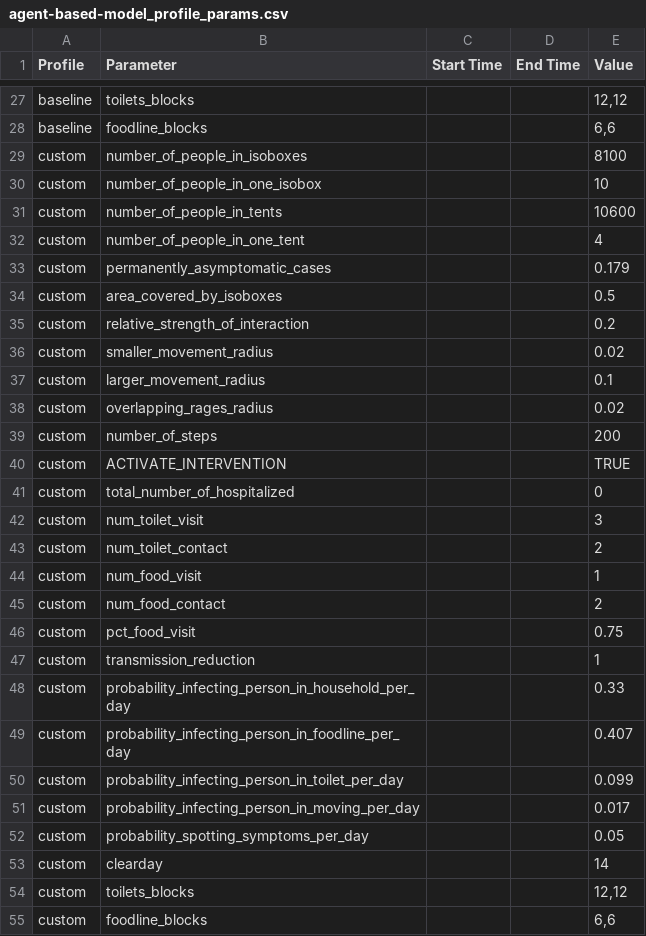
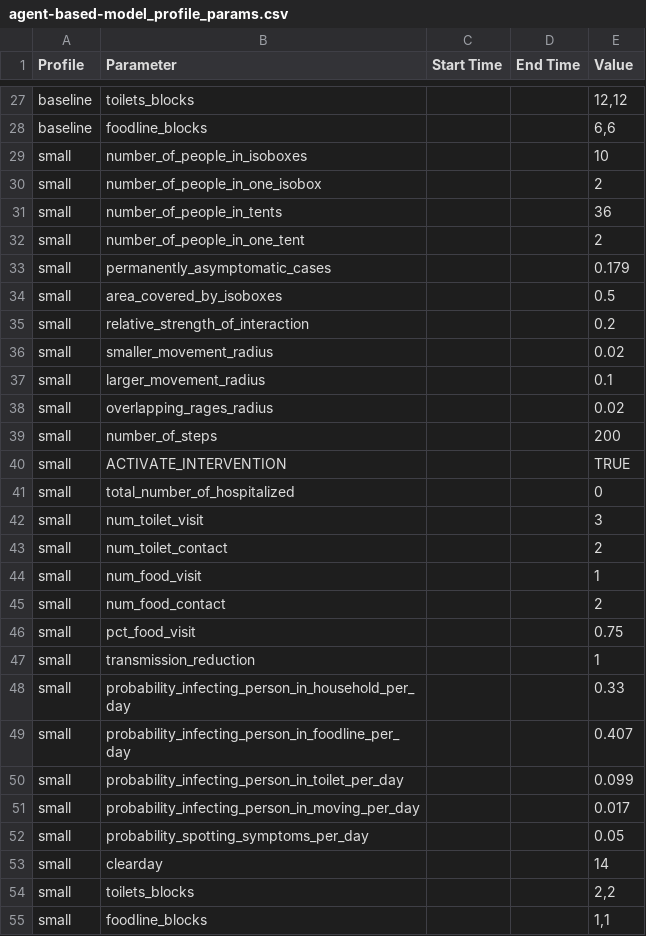
Before and after one commit to AIforGoodSimulator/model-server, a CSV file: fs/params/agent-based-model_profile_params.csv, drawn as a sheet; only a part is shown, gaps mark what is left out.

Commit message:
Make the test run with 'small' profile.

```diff
--- a/fs/params/agent-based-model_profile_params.csv
+++ b/fs/params/agent-based-model_profile_params.csv
@@ -28,28 +28,28 @@ baseline,toilets_blocks,,,"12,12"
 baseline,foodline_blocks,,,"6,6"
-custom,number_of_people_in_isoboxes,,,8100
-custom,number_of_people_in_one_isobox,,,10
-custom,number_of_people_in_tents,,,10600
-custom,number_of_people_in_one_tent,,,4
-custom,permanently_asymptomatic_cases,,,0.179
-custom,area_covered_by_isoboxes,,,0.5
-custom,relative_strength_of_interaction,,,0.2
-custom,smaller_movement_radius,,,0.02
-custom,larger_movement_radius,,,0.1
-custom,overlapping_rages_radius,,,0.02
-custom,number_of_steps,,,200
-custom,ACTIVATE_INTERVENTION,,,TRUE
-custom,total_number_of_hospitalized,,,0
-custom,num_toilet_visit,,,3
-custom,num_toilet_contact,,,2
-custom,num_food_visit,,,1
-custom,num_food_contact,,,2
-custom,pct_food_visit,,,0.75
-custom,transmission_reduction,,,1
-custom,probability_infecting_person_in_household_per_day,,,0.33
-custom,probability_infecting_person_in_foodline_per_day,,,0.407
-custom,probability_infecting_person_in_toilet_per_day,,,0.099
-custom,probability_infecting_person_in_moving_per_day,,,0.017
-custom,probability_spotting_symptoms_per_day,,,0.05
-custom,clearday,,,14
-custom,toilets_blocks,,,"12,12"
-custom,foodline_blocks,,,"6,6"
+small,number_of_people_in_isoboxes,,,10
+small,number_of_people_in_one_isobox,,,2
+small,number_of_people_in_tents,,,36
+small,number_of_people_in_one_tent,,,2
+small,permanently_asymptomatic_cases,,,0.179
+small,area_covered_by_isoboxes,,,0.5
+small,relative_strength_of_interaction,,,0.2
+small,smaller_movement_radius,,,0.02
+small,larger_movement_radius,,,0.1
+small,overlapping_rages_radius,,,0.02
+small,number_of_steps,,,200
+small,ACTIVATE_INTERVENTION,,,TRUE
+small,total_number_of_hospitalized,,,0
+small,num_toilet_visit,,,3
+small,num_toilet_contact,,,2
+small,num_food_visit,,,1
+small,num_food_contact,,,2
+small,pct_food_visit,,,0.75
+small,transmission_reduction,,,1
+small,probability_infecting_person_in_household_per_day,,,0.33
+small,probability_infecting_person_in_foodline_per_day,,,0.407
+small,probability_infecting_person_in_toilet_per_day,,,0.099
+small,probability_infecting_person_in_moving_per_day,,,0.017
+small,probability_spotting_symptoms_per_day,,,0.05
+small,clearday,,,14
+small,toilets_blocks,,,"2,2"
+small,foodline_blocks,,,"1,1"
```
Also changed, not shown: 1 other file.
